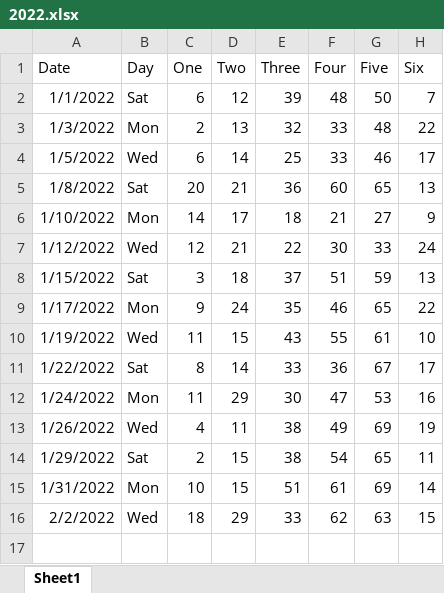
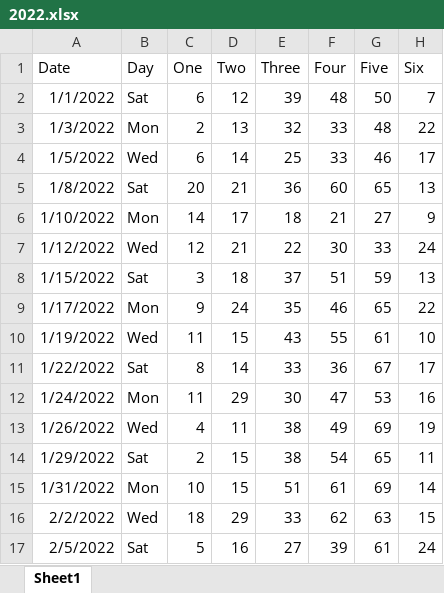
Before and after one commit to mmv456/Powerball, an Excel workbook: 2022.xlsx, sheet Sheet1, drawn as a sheet; values as stored, in another font and other column widths than the file's, no borders; the diff names each change by its address in the sheet, - before the commit and + after, or states it on an @@ line.

Commit message:
Update 2022.xlsx

```diff
--- a/2022.xlsx (sheet Sheet1)
+++ b/2022.xlsx (sheet Sheet1)
+row 17: 2/5/2022 | Sat | 5 | 16 | 27 | 39 | 61 | 24
```
